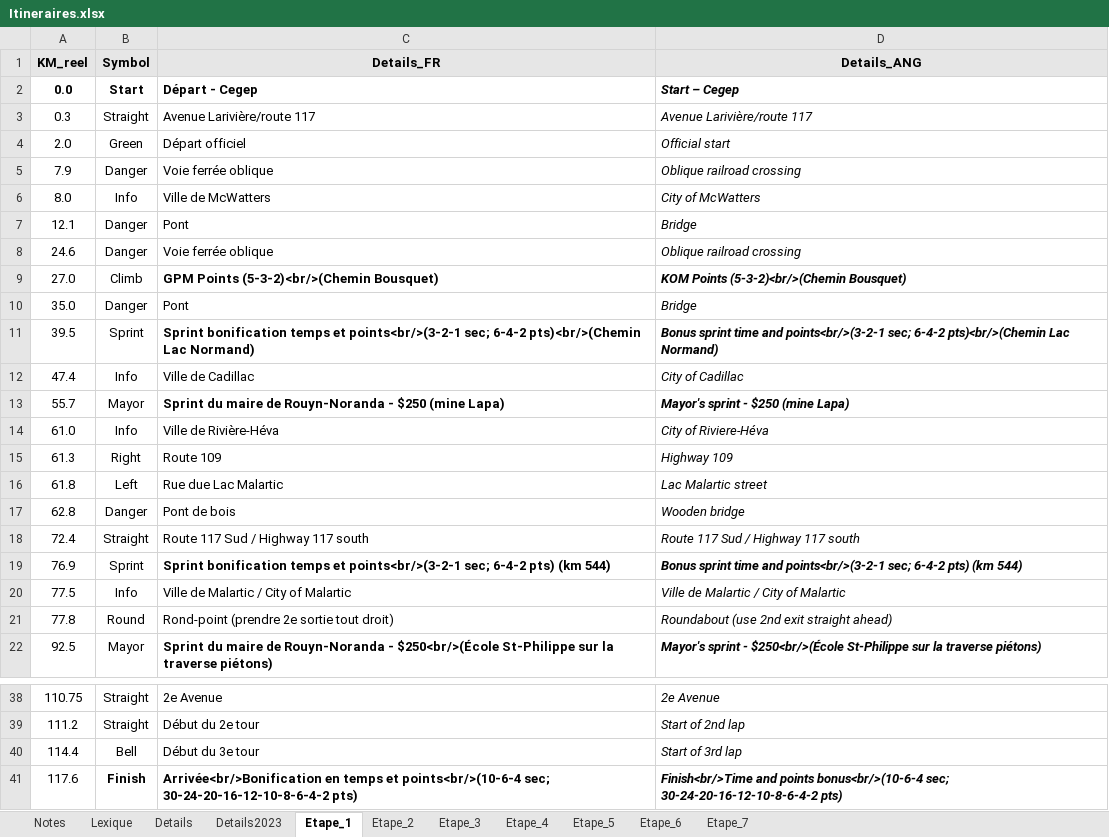
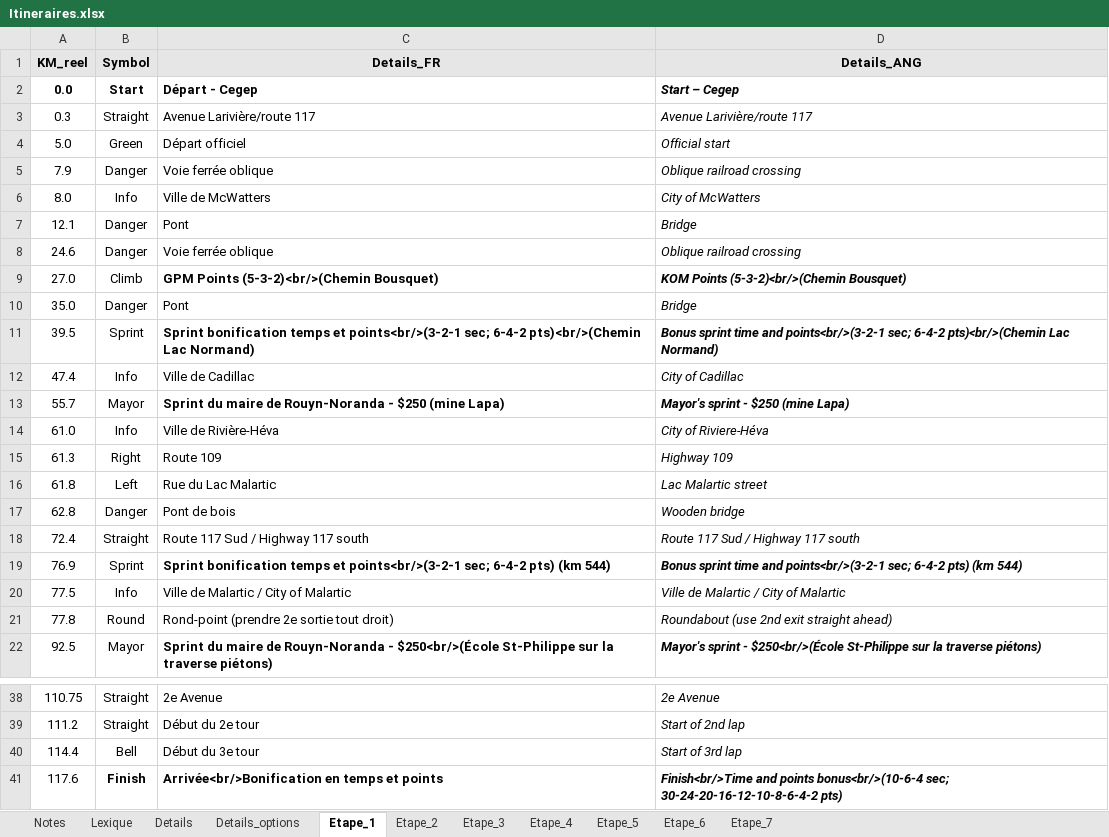
Before and after one commit to TourAbitibi/guide2023, an Excel workbook: excel/Itineraires.xlsx, sheet Etape_1, drawn as a sheet; only a part is shown, gaps mark what is left out; values as stored, in another font and other column widths than the file's, no borders; the diff names each change by its address in the sheet, - before the commit and + after, or states it on an @@ line.

```diff
--- a/excel/Itineraires.xlsx (sheet Etape_1)
+++ b/excel/Itineraires.xlsx (sheet Etape_1)
-sheet tab: Details2023
+sheet tab: Details_options
-A4 (KM_reel): 2.0
+A4 (KM_reel): 5.0
-C16 (Details_FR): Rue due Lac Malartic
+C16 (Details_FR): Rue du Lac Malartic
-C41 (Details_FR): …temps et points<br/>(10-6-4 sec; 30-24-20-16-12-10-8-6-4-2 pts)
+C41 (Details_FR): …temps et points
```
Also changed, not shown: sheet Details_options, sheet Details, sheet Etape_2.
